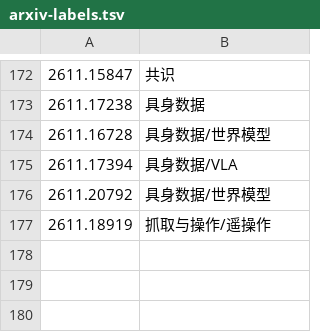
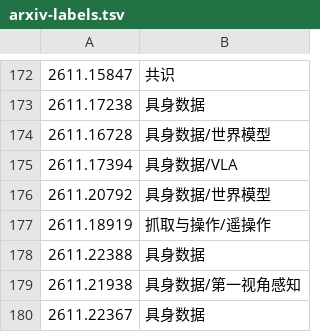
Before and after one commit to icepy/aeon-token, a TSV file: memory/arxiv-labels.tsv, drawn as a sheet; only a part is shown, gaps mark what is left out.

```diff
--- a/memory/arxiv-labels.tsv
+++ b/memory/arxiv-labels.tsv
@@ -177 +177,4 @@
 2611.18919	抓取与操作/遥操作
+2611.22388	具身数据
+2611.21938	具身数据/第一视角感知
+2611.22367	具身数据
```
Also changed, not shown: memory/arxiv-hits.tsv, memory/token-usage.csv, 9 other files.
